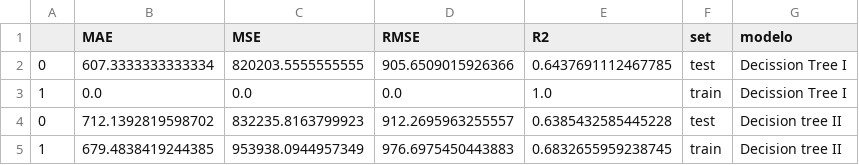
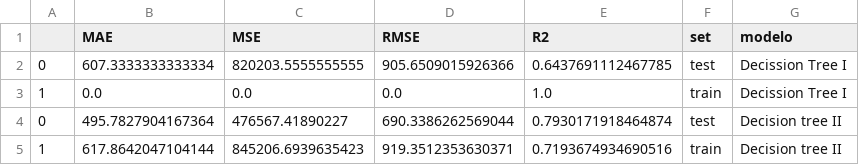
Before and after one commit to Adalab/project-DA-promo-B-modulo-3-team-1, a CSV file: otoño/bikes_DT_otoño.csv, drawn as a sheet.

Commit message:
otoño

```diff
--- a/otoño/bikes_DT_otoño.csv
+++ b/otoño/bikes_DT_otoño.csv
@@ -3,3 +3,3 @@
 1,0.0,0.0,0.0,1.0,train,Decission Tree I
-0,712.1392819598702,832235.8163799923,912.2695963255557,0.6385432585445228,test,Decision tree II
-1,679.4838419244385,953938.0944957349,976.6975450443883,0.6832655959238745,train,Decision tree II
+0,495.7827904167364,476567.41890227,690.3386262569044,0.7930171918464874,test,Decision tree II
+1,617.8642047104144,845206.6939635423,919.3512353630371,0.7193674934690516,train,Decision tree II
```
Also changed, not shown: otoño/bikes_RF_otoño.csv, 1 other file.
